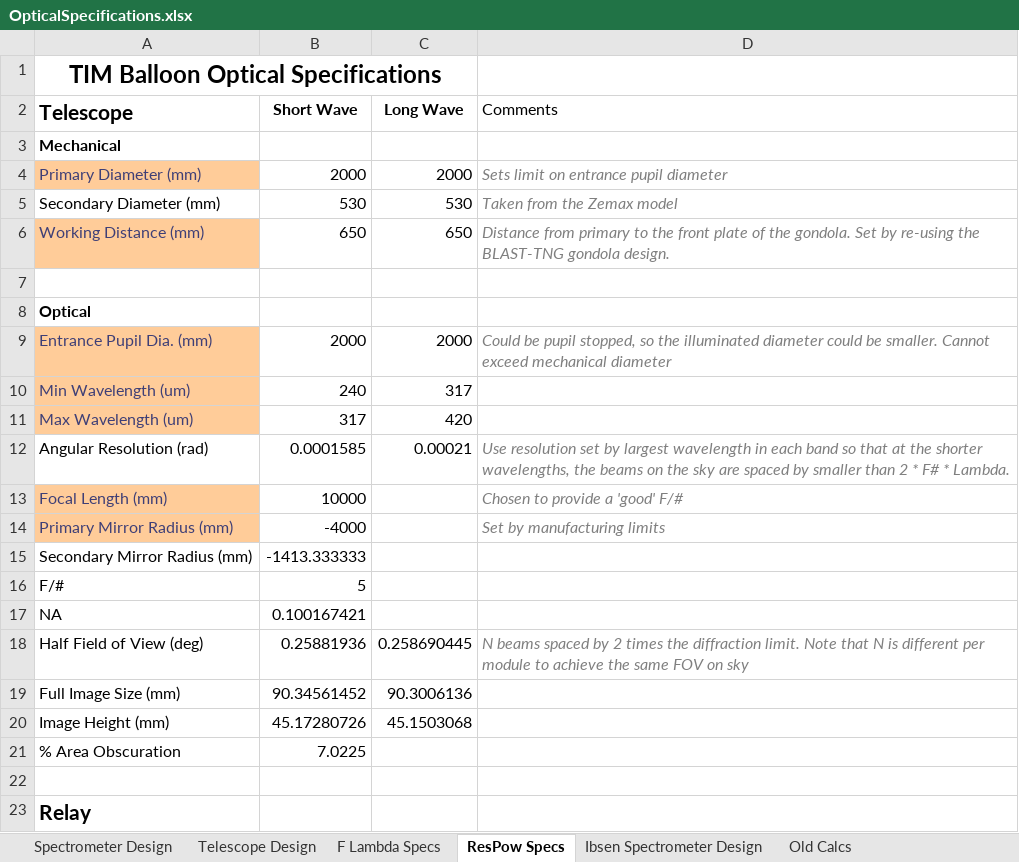
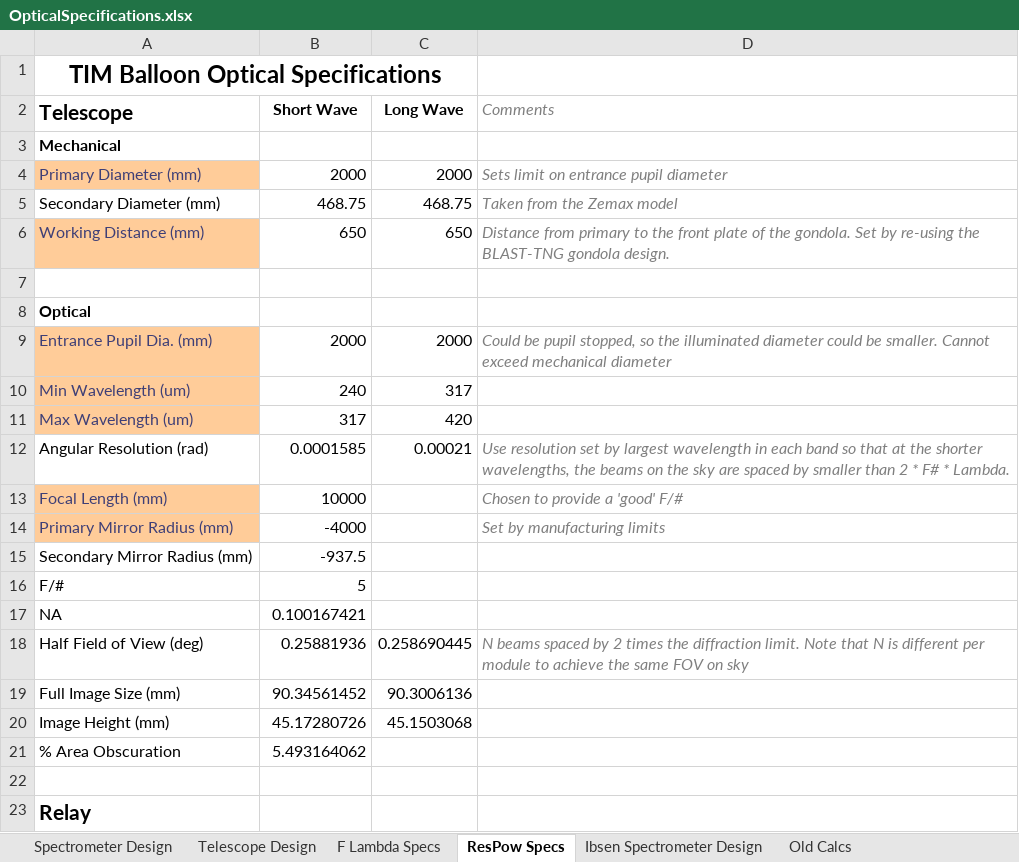
Before and after one commit to tim-balloon/tim-inst_modl, an Excel workbook: optics_analysis/OpticalSpecifications.xlsx, sheet ResPow Specs, drawn as a sheet; only a part is shown; values as stored, in another font and other column widths than the file's, no borders; conditional formats not drawn; the diff names each change by its address in the sheet, - before the commit and + after, or states it on an @@ line.

```diff
--- a/optics_analysis/OpticalSpecifications.xlsx (sheet ResPow Specs)
+++ b/optics_analysis/OpticalSpecifications.xlsx (sheet ResPow Specs)
@@ D2 italic: off → on, text colour: black → #7F7F7F @@
-B5 (Short Wave): 530
+B5 (Short Wave): 468.75
-C5 (Long Wave): 530
+C5 (Long Wave): 468.75
-B15 (Short Wave): -1413.333333
+B15 (Short Wave): -937.5
-B21 (Short Wave): 7.0225
+B21 (Short Wave): 5.493164062
```
Also changed, not shown: sheet Spectrometer Design, sheet Telescope Design, sheet F Lambda Specs, formulas that keep their value, charts or pictures, 10 other files.
